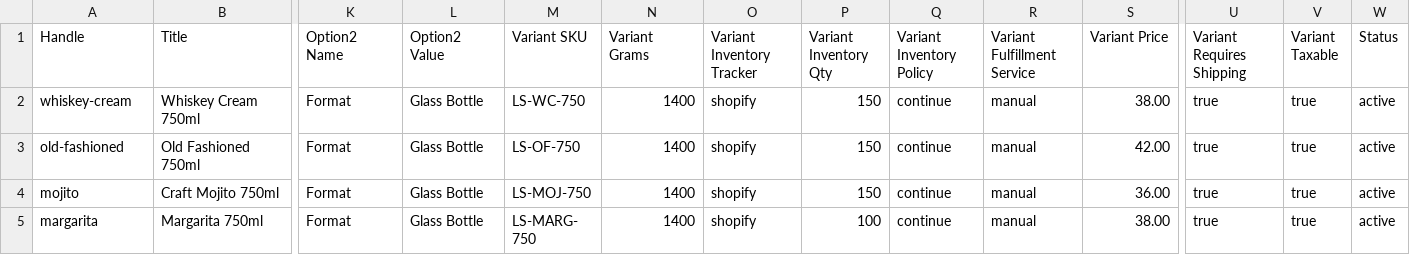
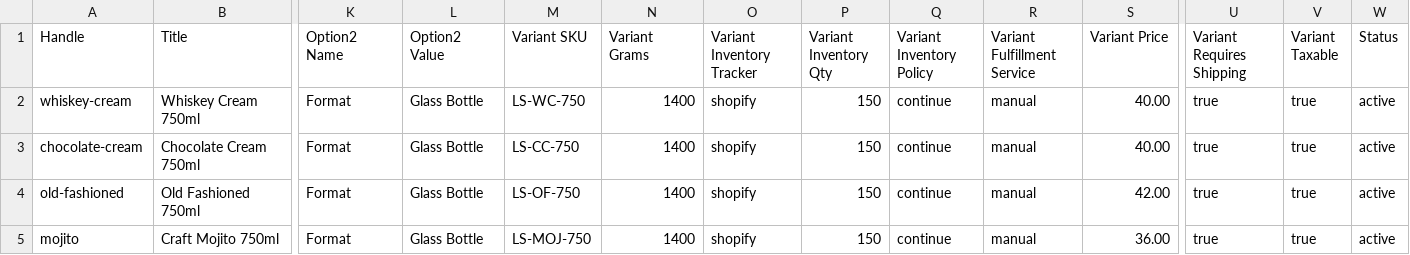
Before and after one commit to Msosa2112/luckyshaker, a CSV file: shopify_products_import.csv, drawn as a sheet; only a part is shown, gaps mark what is left out; the shorter side is filled out with more unchanged rows; rows hold the shown columns only; the diff names each change by its address in the sheet, - before the commit and + after, or states it on an @@ line.

```diff
--- a/shopify_products_import.csv
+++ b/shopify_products_import.csv
-S2 (Variant Price): 38.00
+S2 (Variant Price): 40.00
+row 3: chocolate-cream | Chocolate Cream 750ml | Format | Glass Bottle | LS-CC-750 | 1400 | shopify | 150 | continue | manual | 40.00 | true | true | active
```
Also changed, not shown: 13 other files.
